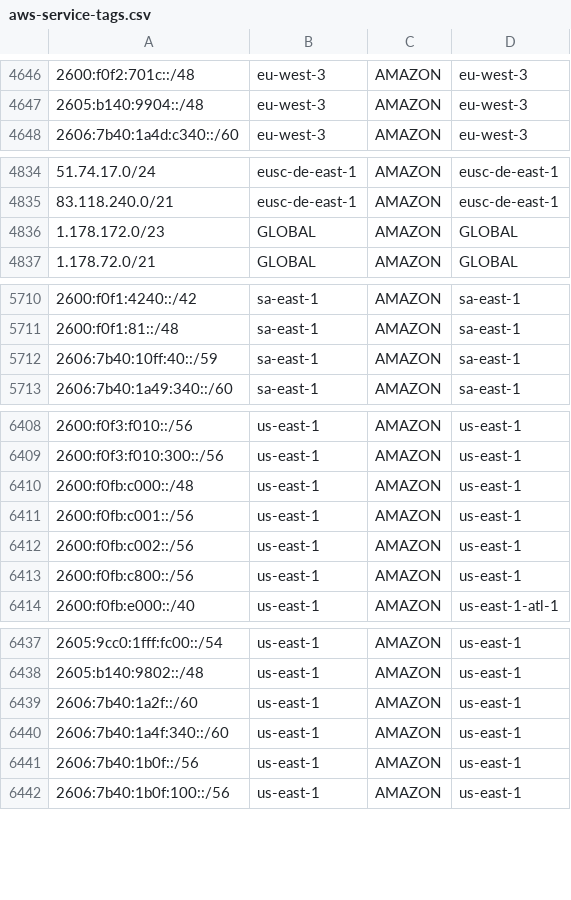
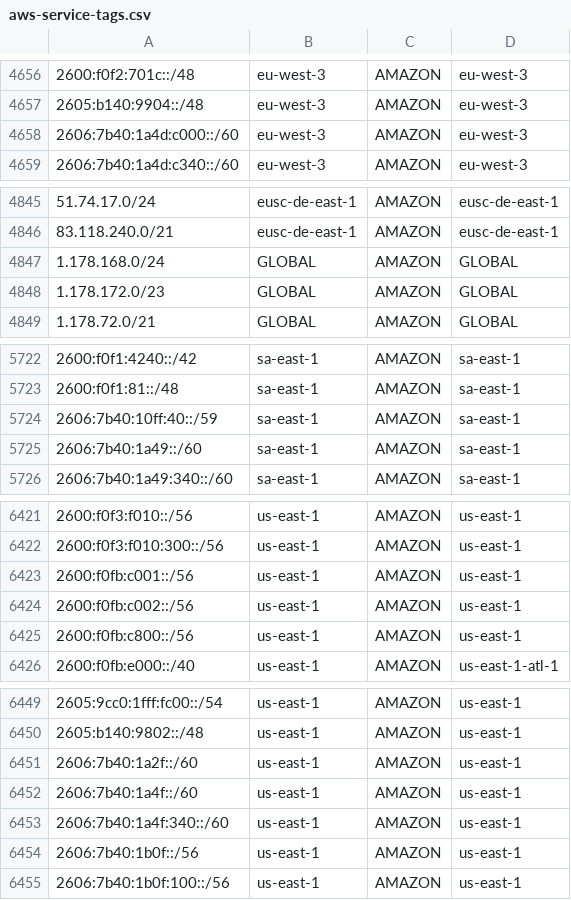
Before and after one commit to KustoKing/known-ip-addresses, a CSV file: cloud-ip-ranges/aws-service-tags.csv, drawn as a sheet; only a part is shown, gaps mark what is left out; removed rows and columns are numbered as before the commit, all else as after; the diff covers the shown part only; the diff names each change by its address in the sheet, - before the commit and + after, or states it on an @@ line.

```diff
--- a/cloud-ip-ranges/aws-service-tags.csv
+++ b/cloud-ip-ranges/aws-service-tags.csv
+row 4658: 2606:7b40:1a4d:c000::/60 | eu-west-3 | AMAZON | eu-west-3
+row 4847: 1.178.168.0/24 | GLOBAL | AMAZON | GLOBAL
+row 5725: 2606:7b40:1a49::/60 | sa-east-1 | AMAZON | sa-east-1
-row 6410: 2600:f0fb:c000::/48 | us-east-1 | AMAZON | us-east-1
+row 6452: 2606:7b40:1a4f::/60 | us-east-1 | AMAZON | us-east-1
```
Also changed, not shown: 36 added rows and 1 removed row elsewhere in this file.
